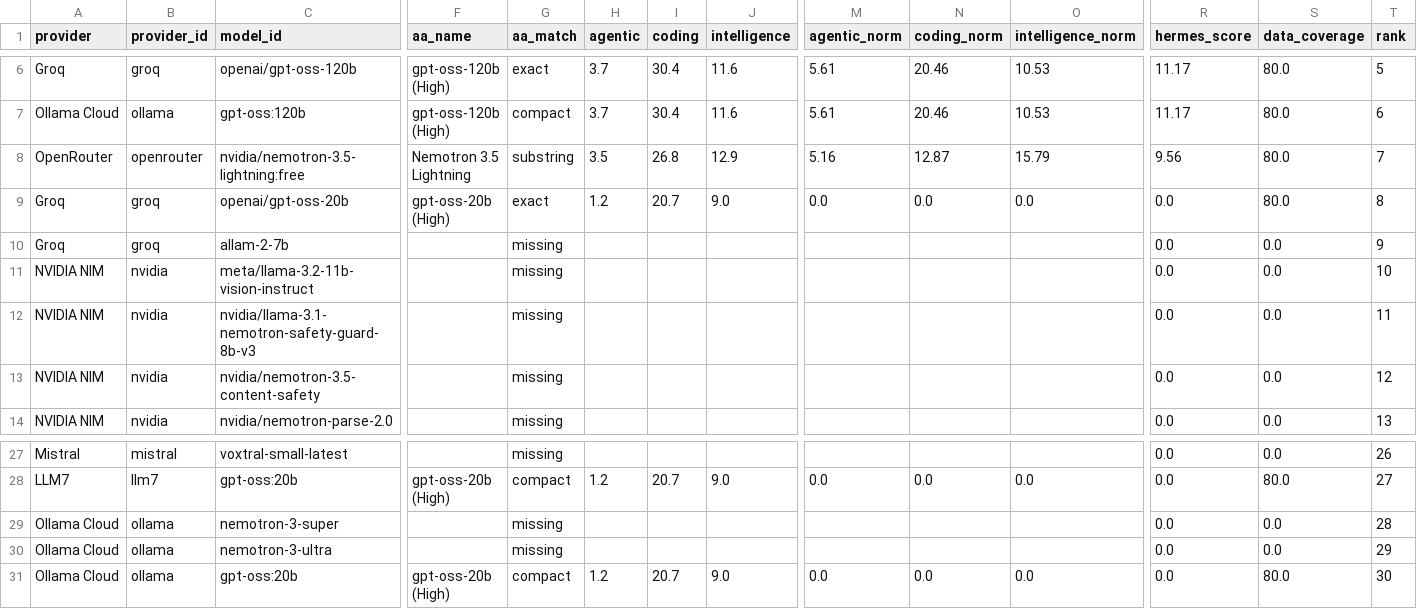
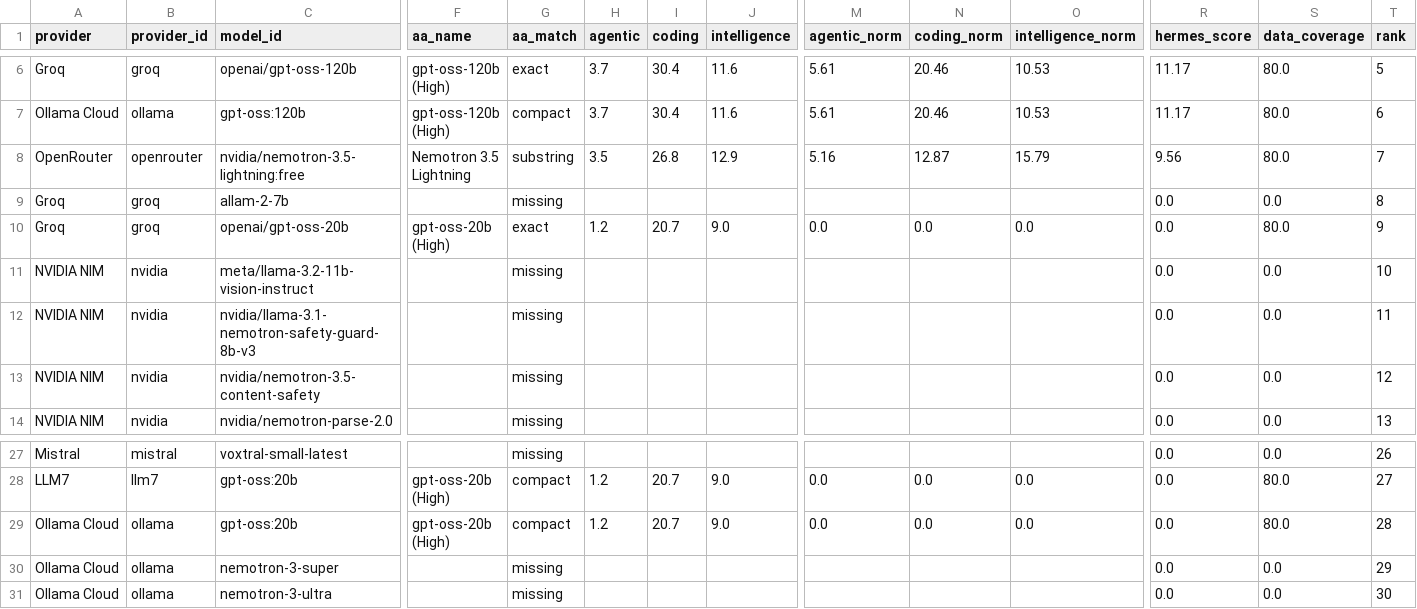
Before and after one commit to krishnak2c/llm-availability-dashboard, a CSV file: docs/availability/rankings.csv, drawn as a sheet; only a part is shown, gaps mark what is left out; removed rows and columns are numbered as before the commit, all else as after; rows hold the shown columns only; the diff names each change by its address in the sheet, - before the commit and + after, or states it on an @@ line.

```diff
--- a/docs/availability/rankings.csv
+++ b/docs/availability/rankings.csv
+row 9: Groq | groq | allam-2-7b |  | missing |  |  |  |  |  |  | 0.0 | 0.0 | 8
-T10 (rank): 8
+T10 (rank): 9
-row 10: Groq | groq | allam-2-7b |  | missing |  |  |  |  |  |  | 0.0 | 0.0 | 9
+row 29: Ollama Cloud | ollama | gpt-oss:20b | gpt-oss-20b (High) | compact | 1.2 | 20.7 | 9.0 | 0.0 | 0.0 | 0.0 | 0.0 | 80.0 | 28
-T30 (rank): 28
+T30 (rank): 29
-T31 (rank): 29
+T31 (rank): 30
-row 31: Ollama Cloud | ollama | gpt-oss:20b | gpt-oss-20b (High) | compact | 1.2 | 20.7 | 9.0 | 0.0 | 0.0 | 0.0 | 0.0 | 80.0 | 30
```
Also changed, not shown: 25 other files.
